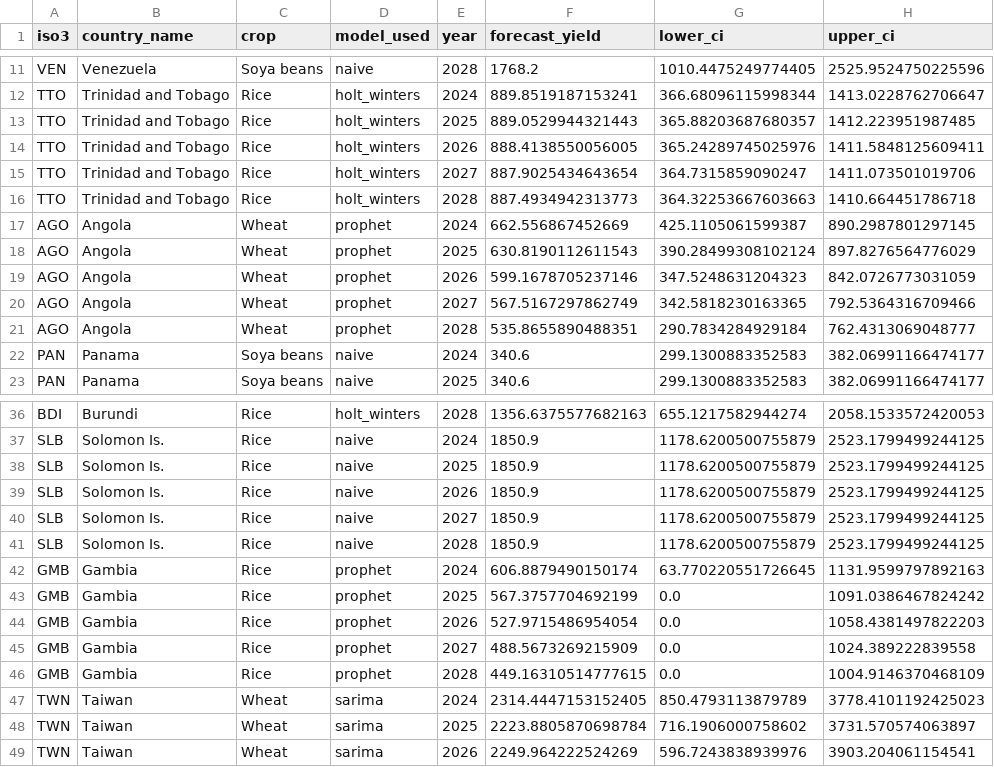
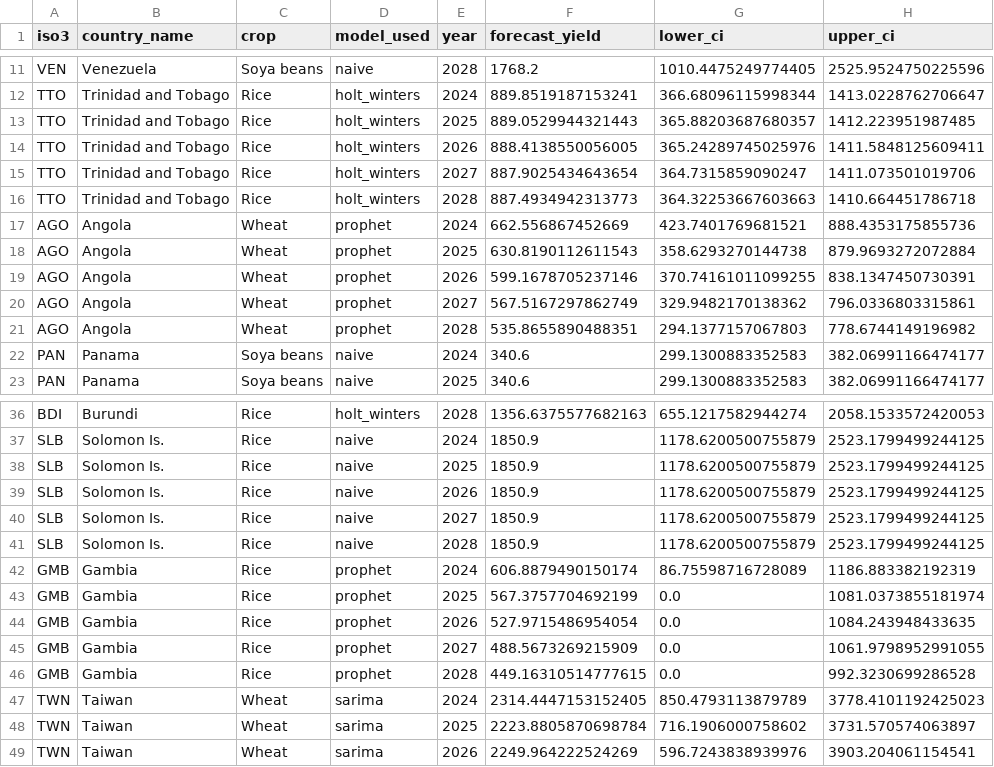
Before and after one commit to kimenjuivy/Climate_agriculture_intelligence, a CSV file: data/processed/final_forecasts.csv, drawn as a sheet; only a part is shown, gaps mark what is left out.

```diff
--- a/data/processed/final_forecasts.csv
+++ b/data/processed/final_forecasts.csv
@@ -16,7 +16,7 @@ TTO,Trinidad and Tobago,Rice,holt_winters,2027,887.9025434643654,364.73158590902
 TTO,Trinidad and Tobago,Rice,holt_winters,2028,887.4934942313773,364.32253667603663,1410.664451786718
-AGO,Angola,Wheat,prophet,2024,662.556867452669,425.1105061599387,890.2987801297145
-AGO,Angola,Wheat,prophet,2025,630.8190112611543,390.28499308102124,897.8276564776029
-AGO,Angola,Wheat,prophet,2026,599.1678705237146,347.5248631204323,842.0726773031059
-AGO,Angola,Wheat,prophet,2027,567.5167297862749,342.5818230163365,792.5364316709466
-AGO,Angola,Wheat,prophet,2028,535.8655890488351,290.7834284929184,762.4313069048777
+AGO,Angola,Wheat,prophet,2024,662.556867452669,423.7401769681521,888.4353175855736
+AGO,Angola,Wheat,prophet,2025,630.8190112611543,358.6293270144738,879.9693272072884
+AGO,Angola,Wheat,prophet,2026,599.1678705237146,370.74161011099255,838.1347450730391
+AGO,Angola,Wheat,prophet,2027,567.5167297862749,329.9482170138362,796.0336803315861
+AGO,Angola,Wheat,prophet,2028,535.8655890488351,294.1377157067803,778.6744149196982
 PAN,Panama,Soya beans,naive,2024,340.6,299.1300883352583,382.06991166474177
@@ -41,7 +41,7 @@ SLB,Solomon Is.,Rice,naive,2027,1850.9,1178.6200500755879,2523.1799499244125
 SLB,Solomon Is.,Rice,naive,2028,1850.9,1178.6200500755879,2523.1799499244125
-GMB,Gambia,Rice,prophet,2024,606.8879490150174,63.770220551726645,1131.9599797892163
-GMB,Gambia,Rice,prophet,2025,567.3757704692199,0.0,1091.0386467824242
-GMB,Gambia,Rice,prophet,2026,527.9715486954054,0.0,1058.4381497822203
-GMB,Gambia,Rice,prophet,2027,488.5673269215909,0.0,1024.389222839558
-GMB,Gambia,Rice,prophet,2028,449.16310514777615,0.0,1004.9146370468109
+GMB,Gambia,Rice,prophet,2024,606.8879490150174,86.75598716728089,1186.883382192319
+GMB,Gambia,Rice,prophet,2025,567.3757704692199,0.0,1081.0373855181974
+GMB,Gambia,Rice,prophet,2026,527.9715486954054,0.0,1084.243948433635
+GMB,Gambia,Rice,prophet,2027,488.5673269215909,0.0,1061.9798952991055
+GMB,Gambia,Rice,prophet,2028,449.16310514777615,0.0,992.3230699286528
 TWN,Taiwan,Wheat,sarima,2024,2314.4447153152405,850.4793113879789,3778.4101192425023
```
Also changed, not shown: 10 other files.
